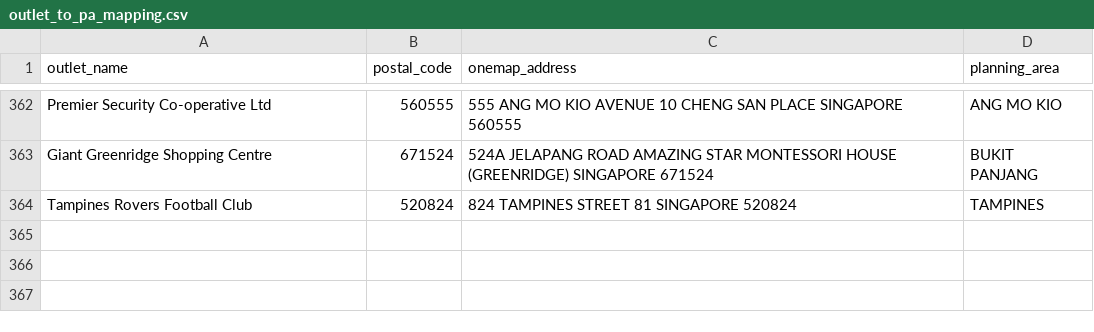
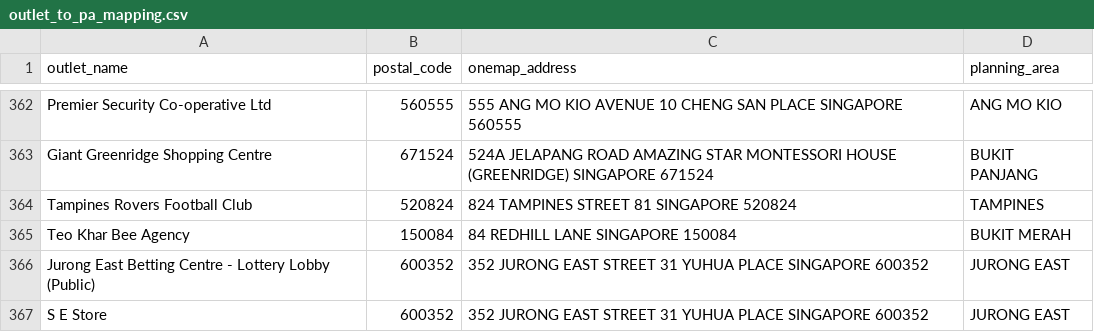
Before and after one commit to chuatzeyee/IS630Toto, a CSV file: outlet_to_pa_mapping.csv, drawn as a sheet; only a part is shown, gaps mark what is left out; the diff names each change by its address in the sheet, - before the commit and + after, or states it on an @@ line.

```diff
--- a/outlet_to_pa_mapping.csv
+++ b/outlet_to_pa_mapping.csv
+row 365: Teo Khar Bee Agency | 150084 | 84 REDHILL LANE SINGAPORE 150084 | BUKIT MERAH
+row 366: Jurong East Betting Centre - Lottery Lobby (Public) | 600352 | 352 JURONG EAST STREET 31 YUHUA PLACE SINGAPORE 600352 | JURONG EAST
+row 367: S E Store | 600352 | 352 JURONG EAST STREET 31 YUHUA PLACE SINGAPORE 600352 | JURONG EAST
```
